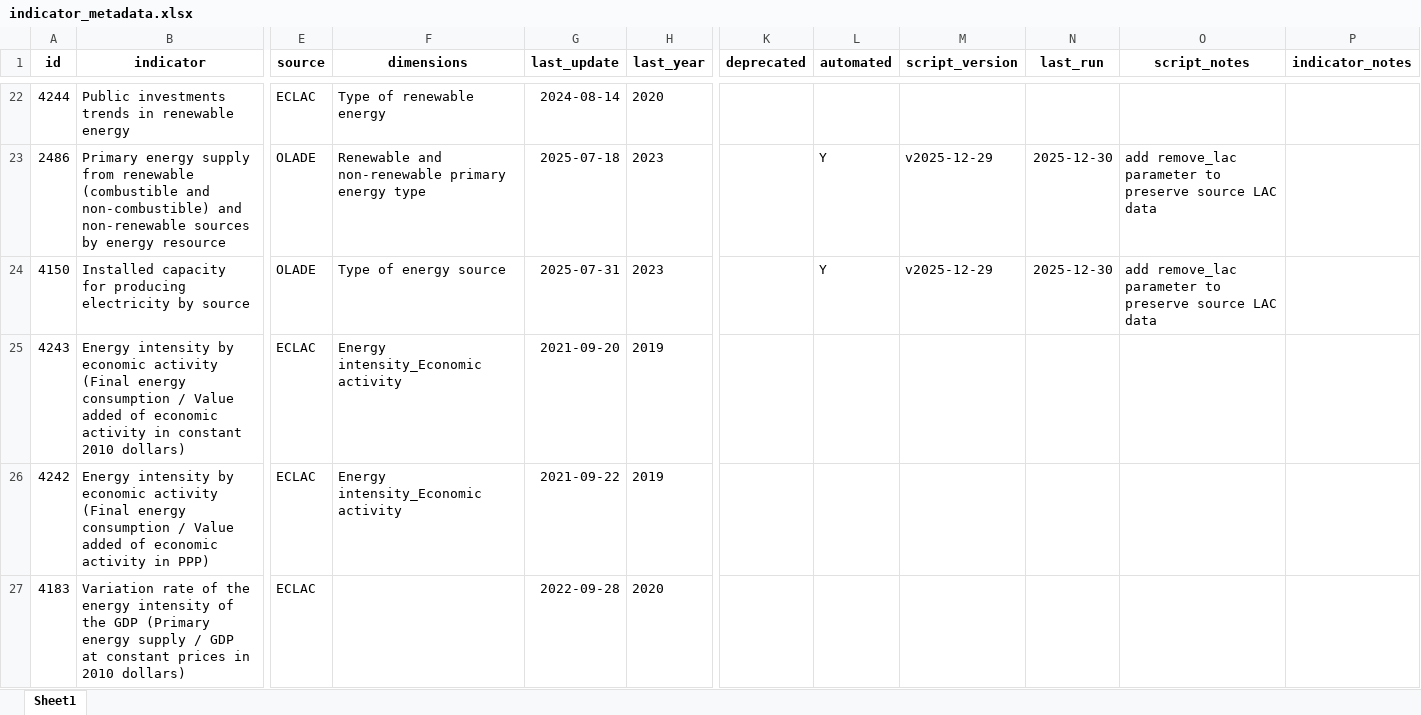
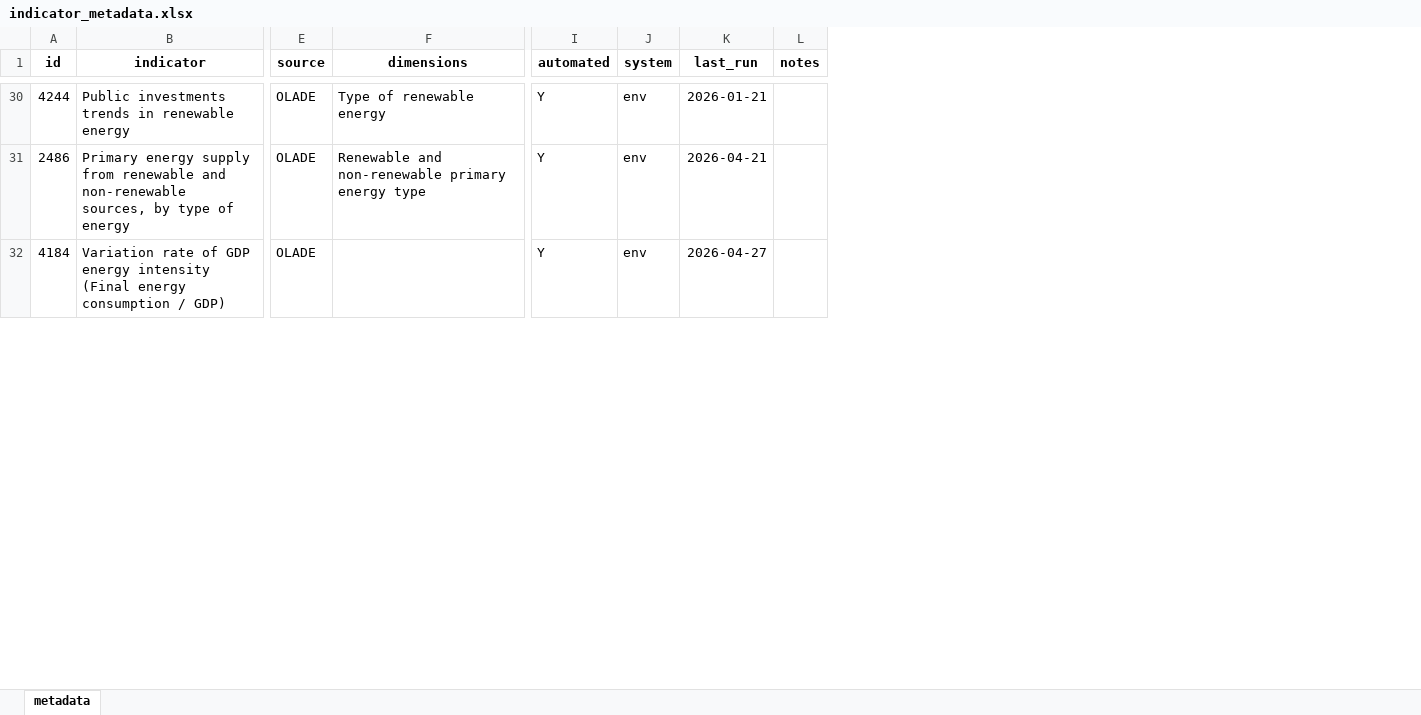
Before and after one commit to alexisathens/cepalstat-data-upload, an Excel workbook: Data/indicator_metadata.xlsx, sheet metadata, drawn as a sheet; only a part is shown, gaps mark what is left out; values as stored, in another font and other column widths than the file's, no borders; removed rows and columns are numbered as before the commit, all else as after; rows hold the shown columns only; the diff covers the shown part only; the diff names each change by its address in the sheet, - before the commit and + after, or states it on an @@ line.

```diff
--- a/Data/indicator_metadata.xlsx (sheet metadata)
+++ b/Data/indicator_metadata.xlsx (sheet metadata)
-sheet tab: Sheet1
+sheet tab: metadata
-column G (last_update), rows 22-24: 2024-08-14 | 2025-07-18 | 2025-07-31
-column H (last_year), rows 22-24: 2020 | 2023 | 2023
-column K (deprecated), empty
-column M (script_version), rows 23-24: v2025-12-29 | v2025-12-29
+column J (system), rows 30-32: all env
-column O (script_notes), rows 23-24: add remove_lac parameter to preserve source LAC data | add remove_lac parameter to preserve source LAC data
-column P (indicator_notes), empty
+column L (notes), empty
-E30 (source): ECLAC
+E30 (source): OLADE
-I30 (automated): (empty)
+I30 (automated): Y
-K30 (last_run): (empty)
+K30 (last_run): 2026-01-21
-B31 (indicator): …from renewable (combustible and non-combustible) and non-renewable sources by energy resource
+B31 (indicator): …from renewable and non-renewable sources, by type of energy
-K31 (last_run): 2025-12-30
+K31 (last_run): 2026-04-21
-A32 (id): 4150
+A32 (id): 4184
-B32 (indicator): Installed capacity for producing electricity by source
+B32 (indicator): Variation rate of GDP energy intensity (Final energy consumption / GDP)
-F32 (dimensions): Type of energy source
+F32 (dimensions): (empty)
-K32 (last_run): 2025-12-30
+K32 (last_run): 2026-04-27
-row 25: 4243 | Energy intensity by economic activity (Final energy consumption / Value added of economic activity in constant 2010 dollars) | ECLAC | Energy intensity_Economic activity | 2021-09-20 | 2019
-row 26: 4242 | Energy intensity by economic activity (Final energy consumption / Value added of economic activity in PPP) | ECLAC | Energy intensity_Economic activity | 2021-09-22 | 2019
-row 27: 4183 | Variation rate of the energy intensity of the GDP (Primary energy supply / GDP at constant prices in 2010 dollars) | ECLAC |  | 2022-09-28 | 2020
```
Also changed, not shown: 23 added rows, 13 removed rows, 4 moved rows and 63 edited cells elsewhere in this sheet.
